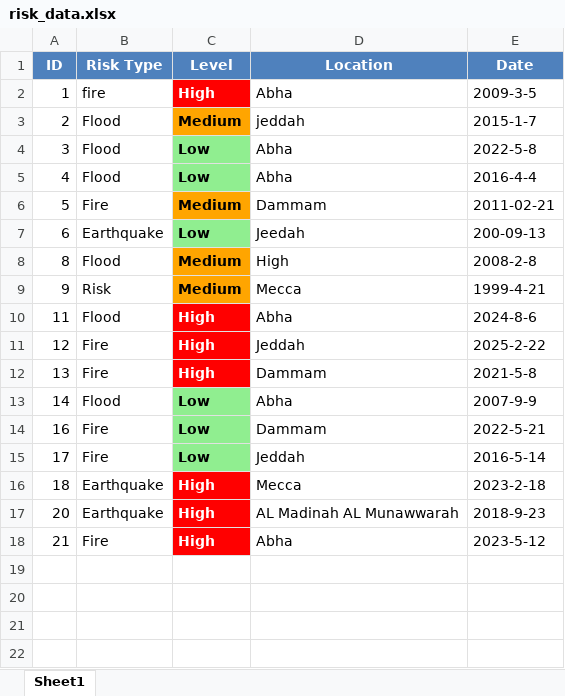
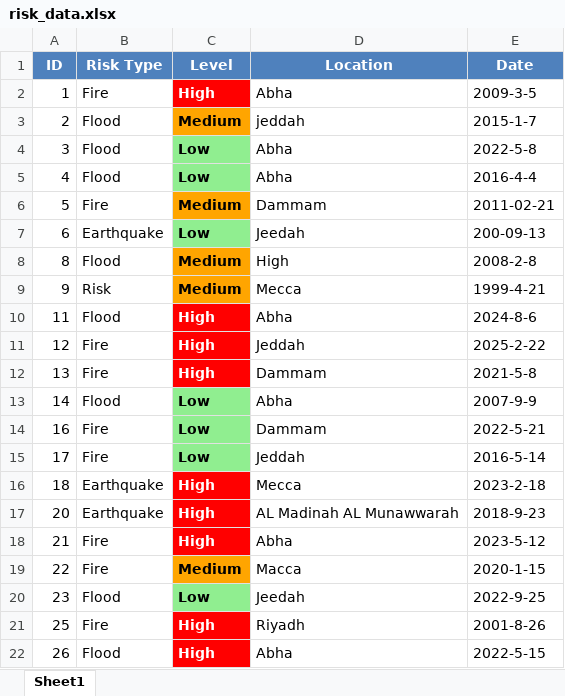
Before and after one commit to T-Python-Feb-25/UNIT-PROJECT-1, an Excel workbook: risk_data.xlsx, sheet Sheet1, drawn as a sheet; values as stored, in another font and other column widths than the file's, no borders; the diff names each change by its address in the sheet, - before the commit and + after, or states it on an @@ line.

```diff
--- a/risk_data.xlsx (sheet Sheet1)
+++ b/risk_data.xlsx (sheet Sheet1)
-B2 (Risk Type): fire
+B2 (Risk Type): Fire
+row 19: 22 | Fire | Medium | Macca | 2020-1-15
+row 20: 23 | Flood | Low | Jeedah | 2022-9-25
+row 21: 25 | Fire | High | Riyadh | 2001-8-26
+row 22: 26 | Flood | High | Abha | 2022-5-15
```
Also changed, not shown: 7 other files.
